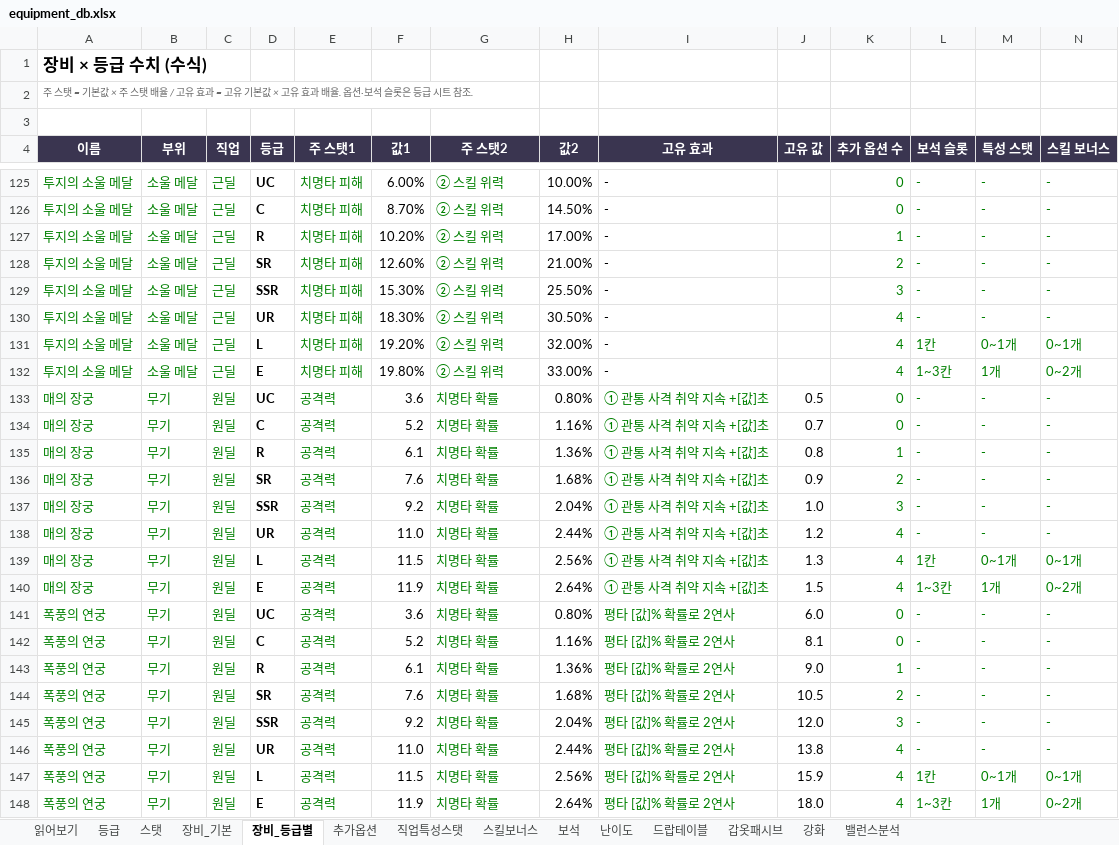
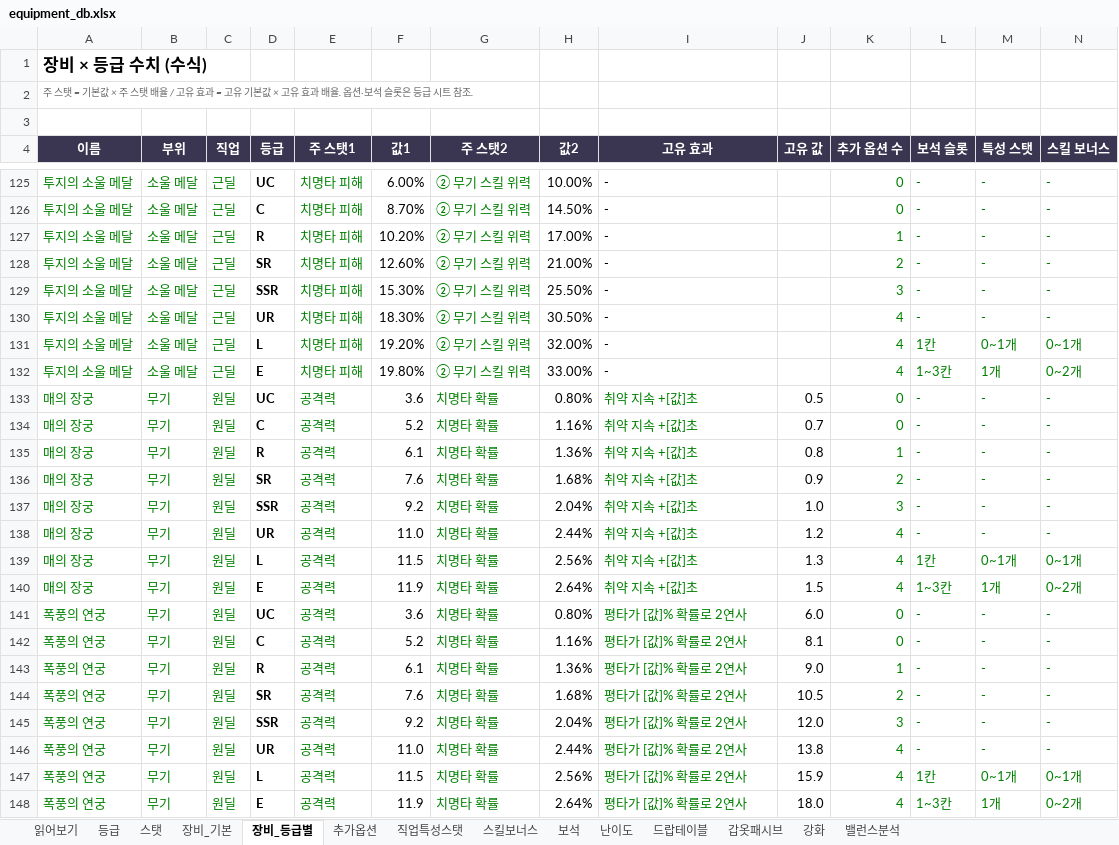
Before and after one commit to gsh8792-lgtm/-, an Excel workbook: docs/equipment_db.xlsx, sheet 장비_등급별, drawn as a sheet; only a part is shown, gaps mark what is left out; values as stored, in another font and other column widths than the file's, no borders; charts and pictures not drawn; the diff covers the shown part only; the diff names each change by its address in the sheet, - before the commit and + after, or states it on an @@ line.

```diff
--- a/docs/equipment_db.xlsx (sheet 장비_등급별)
+++ b/docs/equipment_db.xlsx (sheet 장비_등급별)
-G125:G132 (주 스탯2): ② 스킬 위력
+G125:G132 (주 스탯2): ② 무기 스킬 위력
-I133:I140 (고유 효과): ① 관통 사격 취약 지속 +[값]초
+I133:I140 (고유 효과): 취약 지속 +[값]초
-I141:I148 (고유 효과): 평타 [값]% 확률로 2연사
+I141:I148 (고유 효과): 평타가 [값]% 확률로 2연사
```
Also changed, not shown: 216 edited cells elsewhere in this sheet, sheet 스킬보너스, sheet 장비_기본, sheet 갑옷패시브, sheet 난이도, sheet 스탯, sheet 보석, 1 more sheet.
